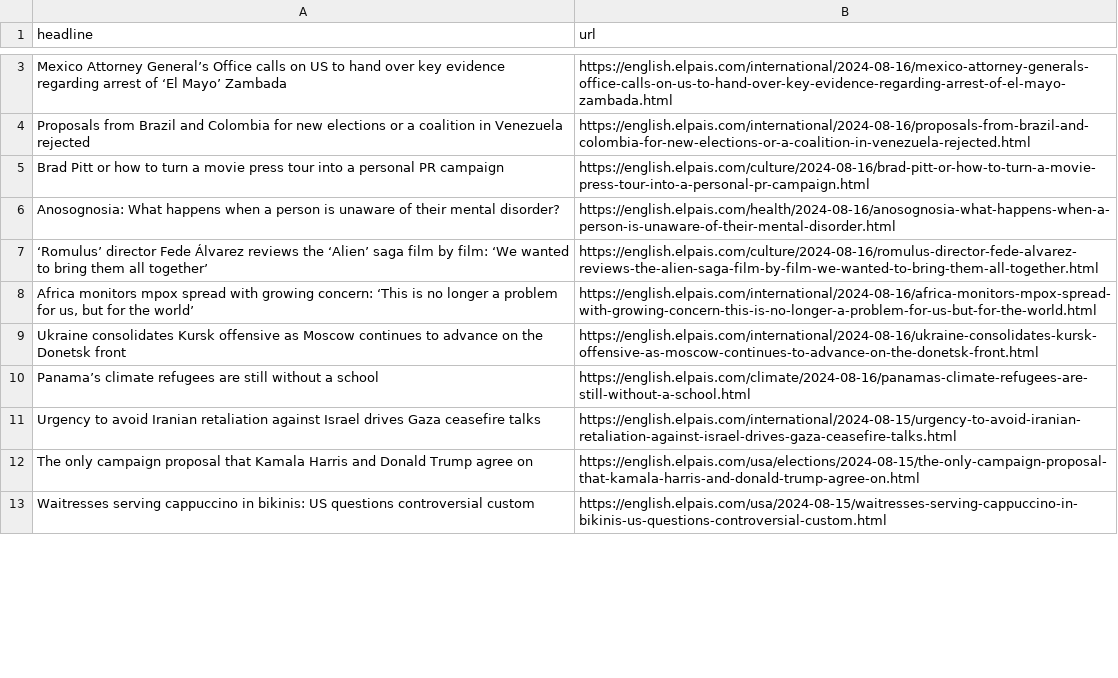
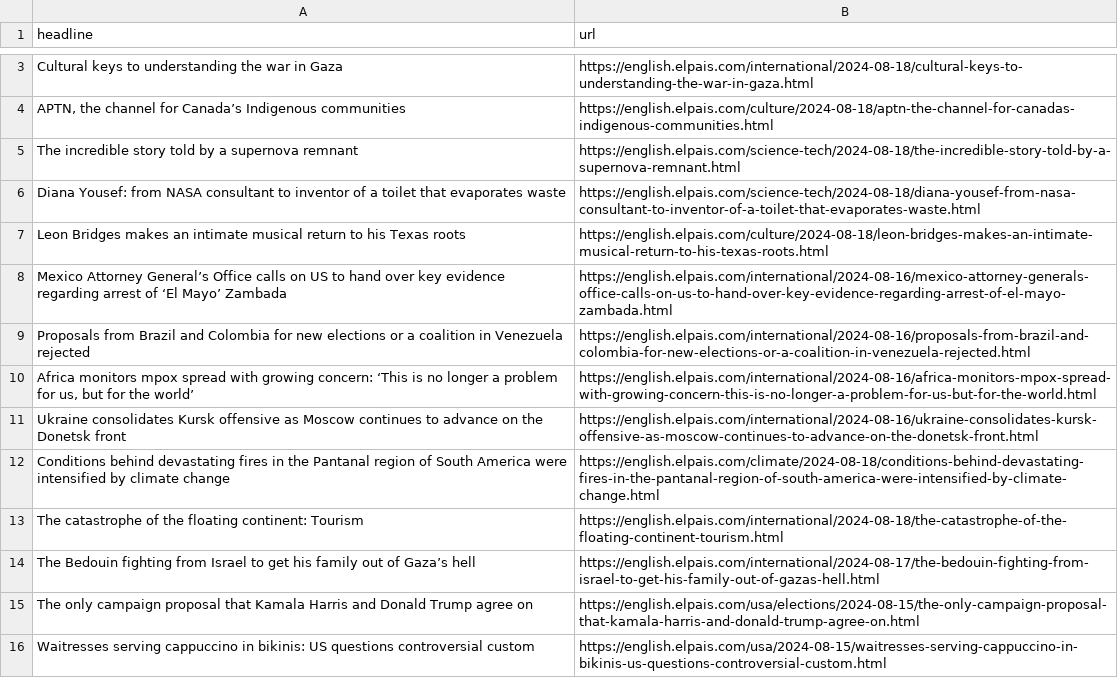
Before and after one commit to patvoe/lede-2024-auto-scraper, a CSV file: headlines.csv, drawn as a sheet; only a part is shown, gaps mark what is left out; removed rows and columns are numbered as before the commit, all else as after; the diff covers the shown part only; the diff names each change by its address in the sheet, - before the commit and + after, or states it on an @@ line.

```diff
--- a/headlines.csv
+++ b/headlines.csv
+row 3: Cultural keys to understanding the war in Gaza | https://english.elpais.com/international/2024-08-18/cultural-keys-to-understanding-the-war-in-gaza.html
+row 4: APTN, the channel for Canada’s Indigenous communities | https://english.elpais.com/culture/2024-08-18/aptn-the-channel-for-canadas-indigenous-communities.html
+row 5: The incredible story told by a supernova remnant | https://english.elpais.com/science-tech/2024-08-18/the-incredible-story-told-by-a-supernova-remnant.html
+row 6: Diana Yousef: from NASA consultant to inventor of a toilet that evaporates waste | https://english.elpais.com/science-tech/2024-08-18/diana-yousef-from-nasa-consultant-to-inventor-of-a-toilet-that-evaporates-waste.html
+row 7: Leon Bridges makes an intimate musical return to his Texas roots | https://english.elpais.com/culture/2024-08-18/leon-bridges-makes-an-intimate-musical-return-to-his-texas-roots.html
@@ row 5 moved to row 43: Brad Pitt or how to turn a movie press t… @@
@@ row 6 moved to row 39: Anosognosia: What happens when a person … @@
@@ row 7 moved to row 22: ‘Romulus’ director Fede Álvarez reviews … @@
-row 10: Panama’s climate refugees are still without a school | https://english.elpais.com/climate/2024-08-16/panamas-climate-refugees-are-still-without-a-school.html
-row 11: Urgency to avoid Iranian retaliation against Israel drives Gaza ceasefire talks | https://english.elpais.com/international/2024-08-15/urgency-to-avoid-iranian-retaliation-against-israel-drives-gaza-ceasefire-talks.html
+row 12: Conditions behind devastating fires in the Pantanal region of South America were intensified by climate change | https://english.elpais.com/climate/2024-08-18/conditions-behind-devastating-fires-in-the-pantanal-region-of-south-america-were-intensified-by-climate-change.html
+row 13: The catastrophe of the floating continent: Tourism | https://english.elpais.com/international/2024-08-18/the-catastrophe-of-the-floating-continent-tourism.html
+row 14: The Bedouin fighting from Israel to get his family out of Gaza’s hell | https://english.elpais.com/international/2024-08-17/the-bedouin-fighting-from-israel-to-get-his-family-out-of-gazas-hell.html
```
Also changed, not shown: 2 added rows, 8 removed rows and 2 moved rows elsewhere in this file.
